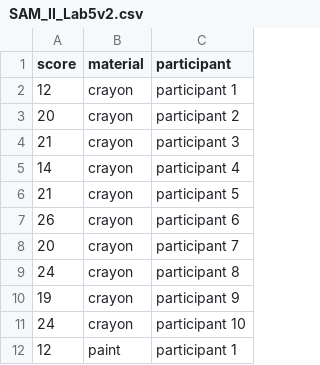
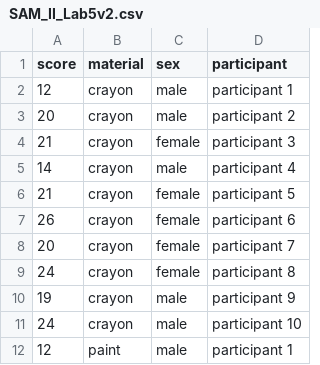
Before and after one commit to Rob-Whelan/sam2, a CSV file: SAM_II_Lab5v2.csv, drawn as a sheet; only a part is shown; the diff names each change by its address in the sheet, - before the commit and + after, or states it on an @@ line.

Commit message:
Add files via upload

```diff
--- a/SAM_II_Lab5v2.csv
+++ b/SAM_II_Lab5v2.csv
+column C (sex), rows 2-12: male | male | female | male | female | female | female | female | male | male | male
```
